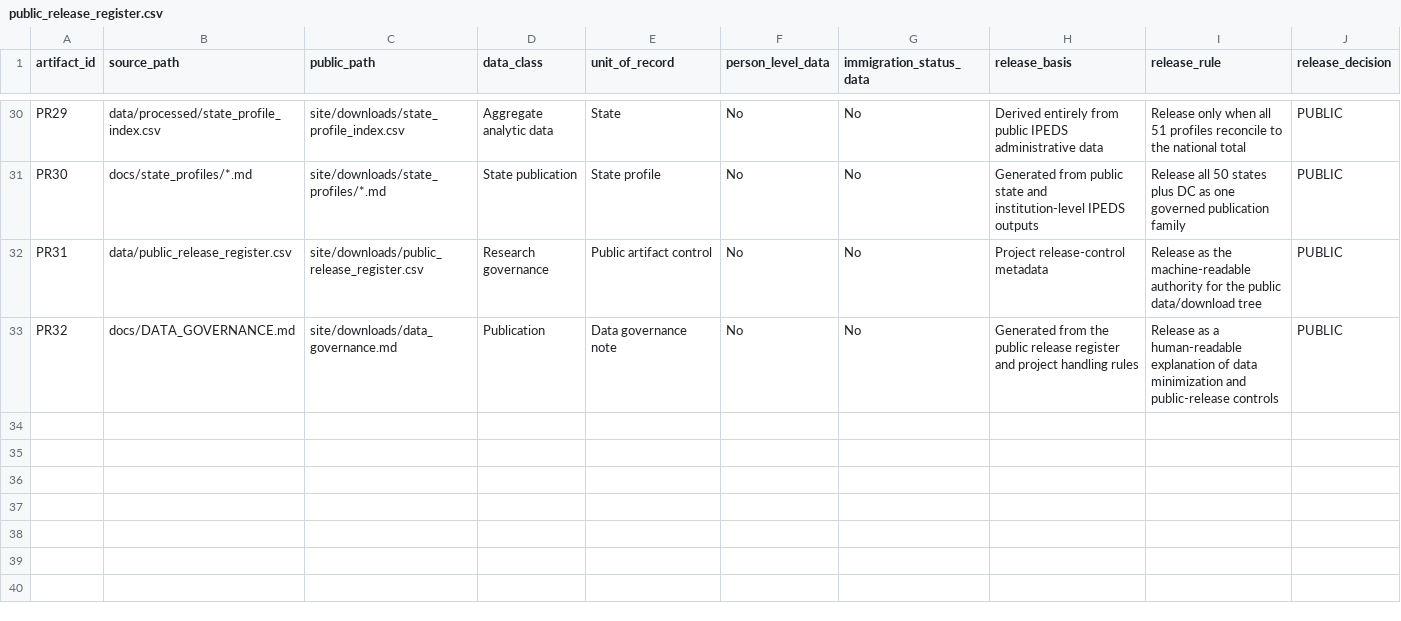
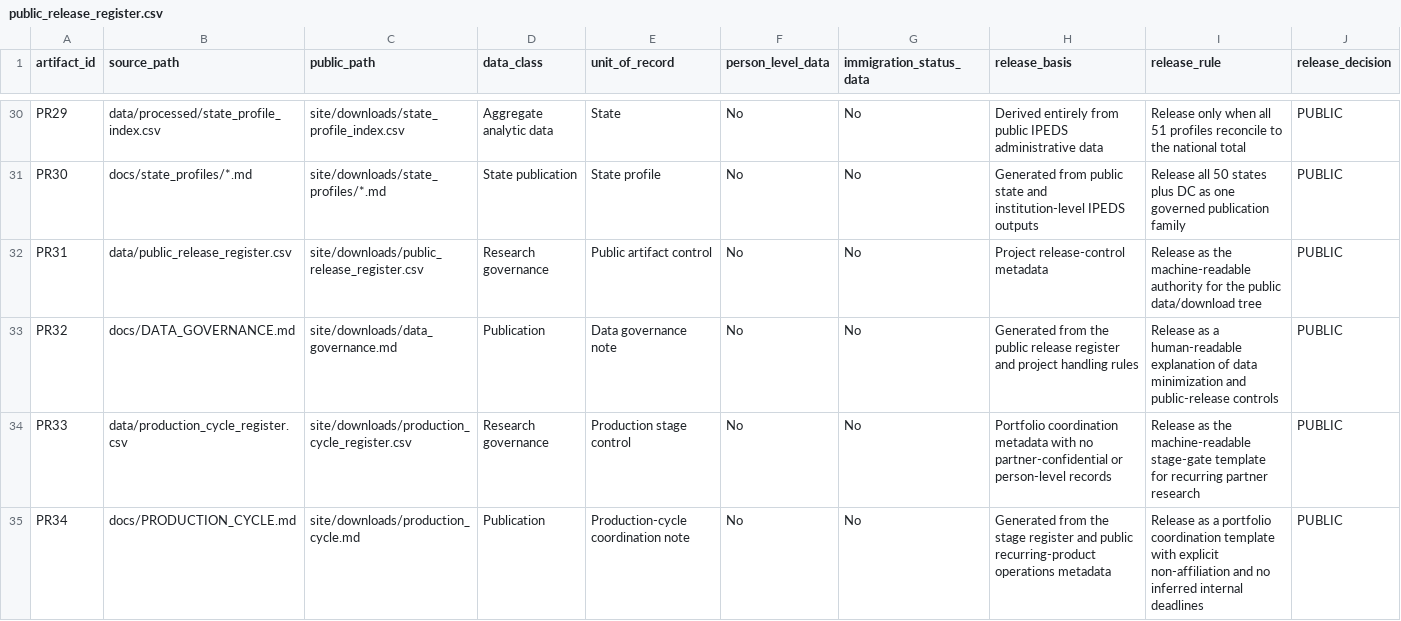
Before and after one commit to Joseph-Th/higher_education_and_immigration_demo, a CSV file: downloads/public_release_register.csv, drawn as a sheet; only a part is shown, gaps mark what is left out; the diff names each change by its address in the sheet, - before the commit and + after, or states it on an @@ line.

Commit message:
Publish stage-gated production cycle

```diff
--- a/downloads/public_release_register.csv
+++ b/downloads/public_release_register.csv
+row 34: PR33 | data/production_cycle_register.csv | site/downloads/production_cycle_register.csv | Research governance | Production stage control | No | No | Portfolio coordination metadata with no partner-confidential or person-level records | Release as the machine-readable stage-gate template for recurring partner research | PUBLIC
+row 35: PR34 | docs/PRODUCTION_CYCLE.md | site/downloads/production_cycle.md | Publication | Production-cycle coordination note | No | No | Generated from the stage register and public recurring-product operations metadata | Release as a portfolio coordination template with explicit non-affiliation and no inferred internal deadlines | PUBLIC
```
Also changed, not shown: 7 other files.
